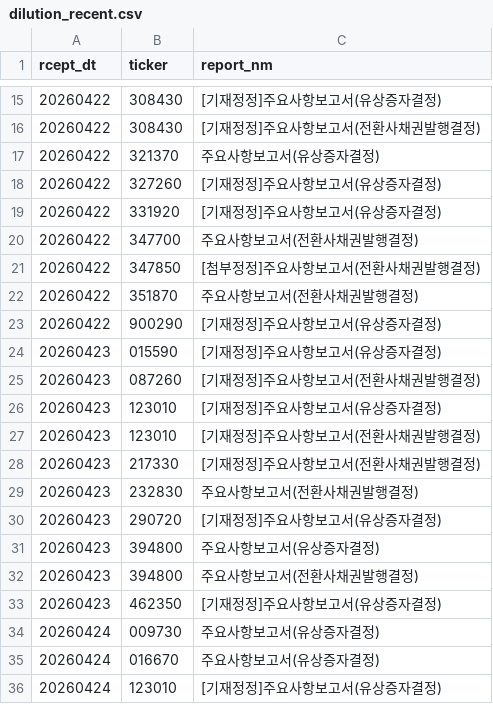
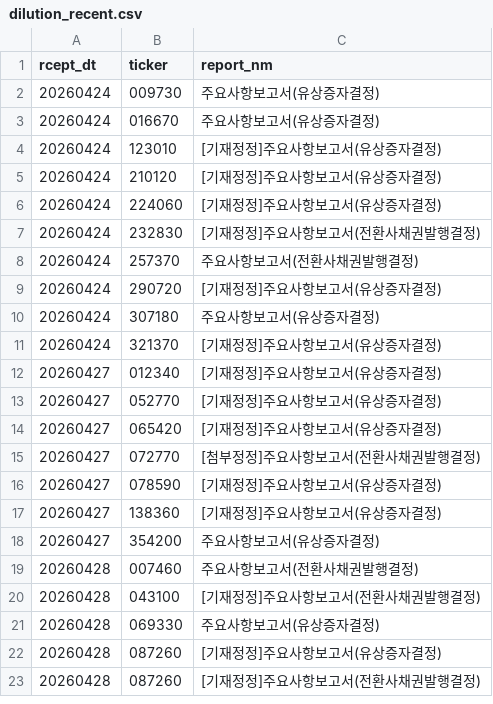
Before and after one commit to bamhobak/kospi-volume, a CSV file: data/dilution_recent.csv, drawn as a sheet; only a part is shown, gaps mark what is left out; the shorter side is filled out with more unchanged rows; the diff covers the shown part only.

```diff
--- a/data/dilution_recent.csv
+++ b/data/dilution_recent.csv
@@ -15,20 +2 @@ rcept_dt,ticker,report_nm
-20260422,308430,[기재정정]주요사항보고서(유상증자결정)
-20260422,308430,[기재정정]주요사항보고서(전환사채권발행결정)
-20260422,321370,주요사항보고서(유상증자결정)
-20260422,327260,[기재정정]주요사항보고서(유상증자결정)
-20260422,331920,[기재정정]주요사항보고서(유상증자결정)
-20260422,347700,주요사항보고서(전환사채권발행결정)
-20260422,347850,[첨부정정]주요사항보고서(전환사채권발행결정)
-20260422,351870,주요사항보고서(전환사채권발행결정)
-20260422,900290,[기재정정]주요사항보고서(유상증자결정)
-20260423,015590,[기재정정]주요사항보고서(유상증자결정)
-20260423,087260,[기재정정]주요사항보고서(전환사채권발행결정)
-20260423,123010,[기재정정]주요사항보고서(유상증자결정)
-20260423,123010,[기재정정]주요사항보고서(전환사채권발행결정)
-20260423,217330,[기재정정]주요사항보고서(전환사채권발행결정)
-20260423,232830,주요사항보고서(전환사채권발행결정)
-20260423,290720,[기재정정]주요사항보고서(유상증자결정)
-20260423,394800,주요사항보고서(유상증자결정)
-20260423,394800,주요사항보고서(전환사채권발행결정)
-20260423,462350,[기재정정]주요사항보고서(유상증자결정)
 20260424,009730,주요사항보고서(유상증자결정)
```
Also changed, not shown: 14 added rows and 13 removed rows elsewhere in this file, data/buyback_recent.csv, 1 other file.
